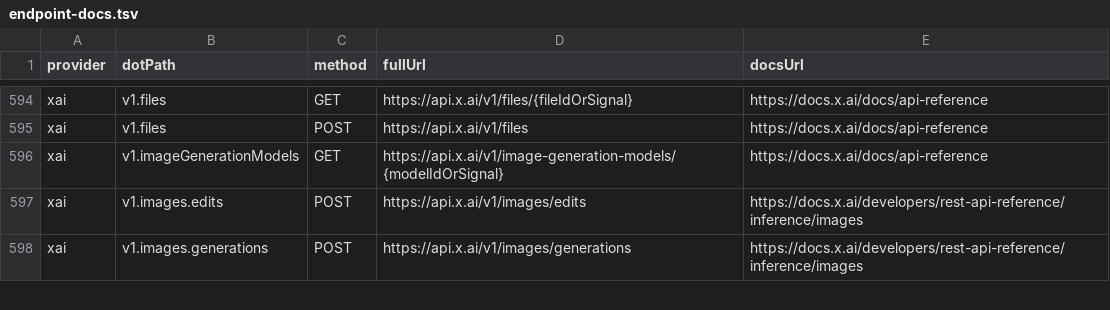
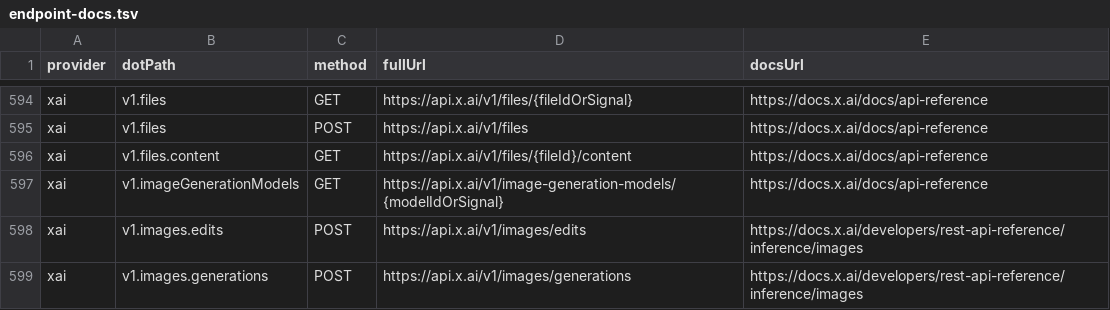
Before and after one commit to justintanner/apicity, a TSV file: scripts/endpoint-docs.tsv, drawn as a sheet; only a part is shown, gaps mark what is left out.

Commit message:
feat(xai): add files content endpoint (ac-0bml)
Expose GET /v1/files/{fileId}/content as provider.get.v1.files.content so callers can download uploaded file contents through the normal method-path API instead of reaching around the package with raw fetch.

Add the endpoint-docs.tsv row and regenerated xAI README entry so endpoint comment and documentation checks account for the new child method. Update the xAI files-content integration test to exercise the provider method against the existing Polly recording and assert the replayed body content.

Validation: pnpm run test:run tests/integration/xai-files-content.test.ts; pnpm run build:xai.

```diff
--- a/scripts/endpoint-docs.tsv
+++ b/scripts/endpoint-docs.tsv
@@ -595,2 +595,3 @@ xai	v1.files	GET	https://api.x.ai/v1/files/{fileIdOrSignal}	https://docs.x.ai/do
 xai	v1.files	POST	https://api.x.ai/v1/files	https://docs.x.ai/docs/api-reference
+xai	v1.files.content	GET	https://api.x.ai/v1/files/{fileId}/content	https://docs.x.ai/docs/api-reference
 xai	v1.imageGenerationModels	GET	https://api.x.ai/v1/image-generation-models/{modelIdOrSignal}	https://docs.x.ai/docs/api-reference
```
Also changed, not shown: 4 other files.
